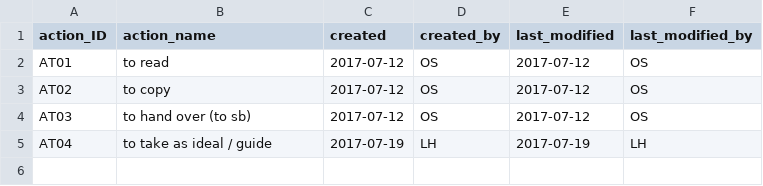
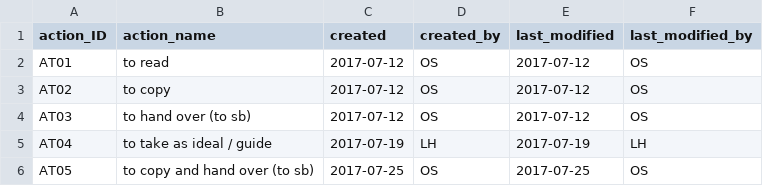
Before and after one commit to duncdrum/mini-reading, a CSV file: ActType.csv, drawn as a sheet.

```diff
--- a/ActType.csv
+++ b/ActType.csv
@@ -5 +5,2 @@ AT03,to hand over (to sb),2017-07-12,OS,2017-07-12,OS
 AT04,to take as ideal / guide,2017-07-19,LH,2017-07-19,LH
+AT05,to copy and hand over (to sb),2017-07-25,OS,2017-07-25,OS
```
Also changed, not shown: Act.csv, helper/data_dictionary.csv.
